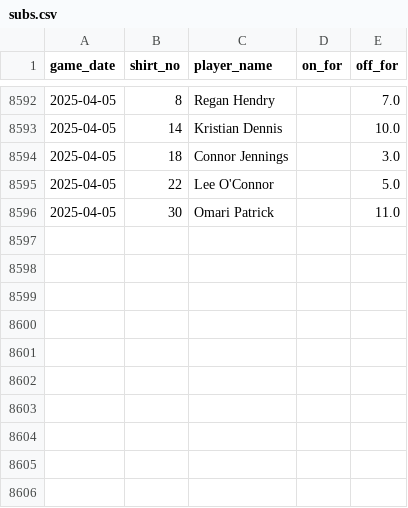
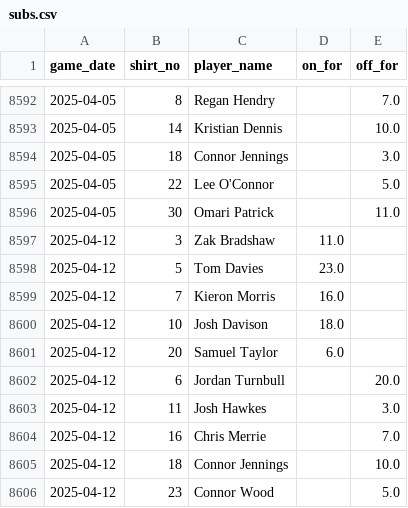
Before and after one commit to petebrown/data-updater-v2, a CSV file: data-r/subs.csv, drawn as a sheet; only a part is shown, gaps mark what is left out; the diff names each change by its address in the sheet, - before the commit and + after, or states it on an @@ line.

```diff
--- a/data-r/subs.csv
+++ b/data-r/subs.csv
+row 8597: 2025-04-12 | 3 | Zak Bradshaw | 11.0
+row 8598: 2025-04-12 | 5 | Tom Davies | 23.0
+row 8599: 2025-04-12 | 7 | Kieron Morris | 16.0
+row 8600: 2025-04-12 | 10 | Josh Davison | 18.0
+row 8601: 2025-04-12 | 20 | Samuel Taylor | 6.0
+row 8602: 2025-04-12 | 6 | Jordan Turnbull |  | 20.0
+row 8603: 2025-04-12 | 11 | Josh Hawkes |  | 3.0
+row 8604: 2025-04-12 | 16 | Chris Merrie |  | 7.0
+row 8605: 2025-04-12 | 18 | Connor Jennings |  | 10.0
+row 8606: 2025-04-12 | 23 | Connor Wood |  | 5.0
```
Also changed, not shown: data/goals.csv, data/league_tables.csv, 22 other files.
